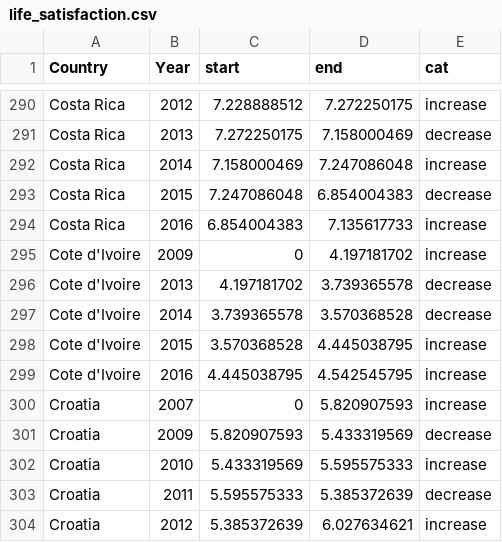
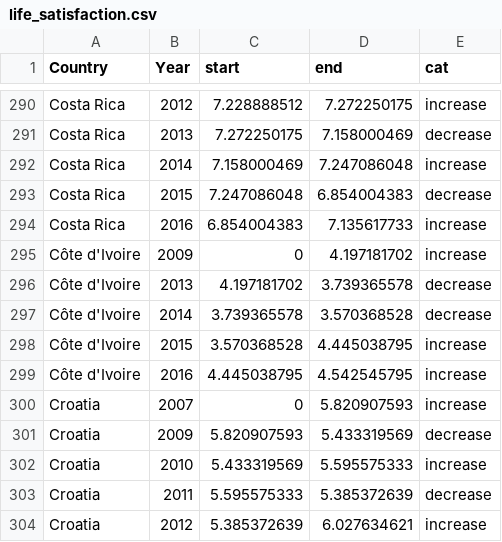
Before and after one commit to alxojy/econs-viz, a CSV file: data/life_satisfaction.csv, drawn as a sheet; only a part is shown, gaps mark what is left out.

Commit message:
display name of current country

```diff
--- a/data/life_satisfaction.csv
+++ b/data/life_satisfaction.csv
@@ -294,7 +294,7 @@ Costa Rica,2015,7.247086048,6.854004383,decrease
 Costa Rica,2016,6.854004383,7.135617733,increase
-Cote d'Ivoire,2009,0,4.197181702,increase
-Cote d'Ivoire,2013,4.197181702,3.739365578,decrease
-Cote d'Ivoire,2014,3.739365578,3.570368528,decrease
-Cote d'Ivoire,2015,3.570368528,4.445038795,increase
-Cote d'Ivoire,2016,4.445038795,4.542545795,increase
+Côte d'Ivoire,2009,0,4.197181702,increase
+Côte d'Ivoire,2013,4.197181702,3.739365578,decrease
+Côte d'Ivoire,2014,3.739365578,3.570368528,decrease
+Côte d'Ivoire,2015,3.570368528,4.445038795,increase
+Côte d'Ivoire,2016,4.445038795,4.542545795,increase
 Croatia,2007,0,5.820907593,increase
```
Also changed, not shown: 2 other files.
